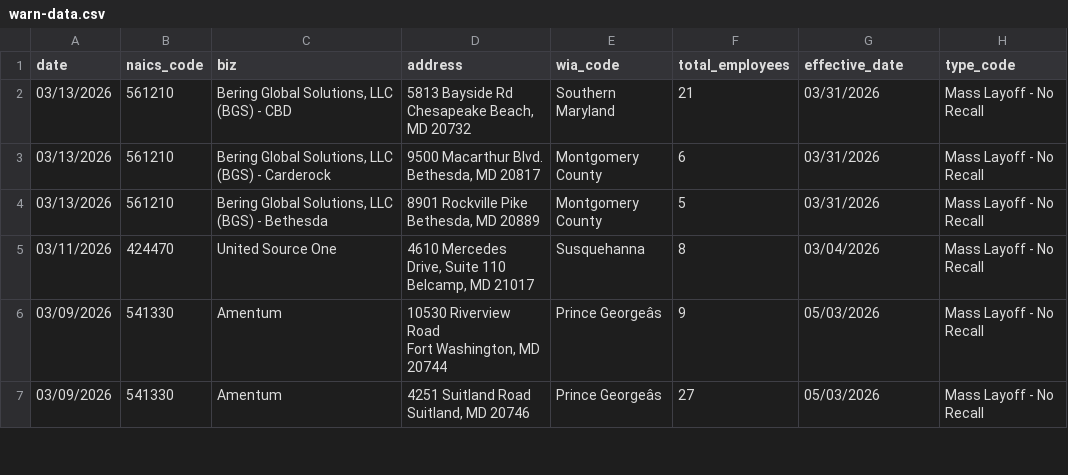
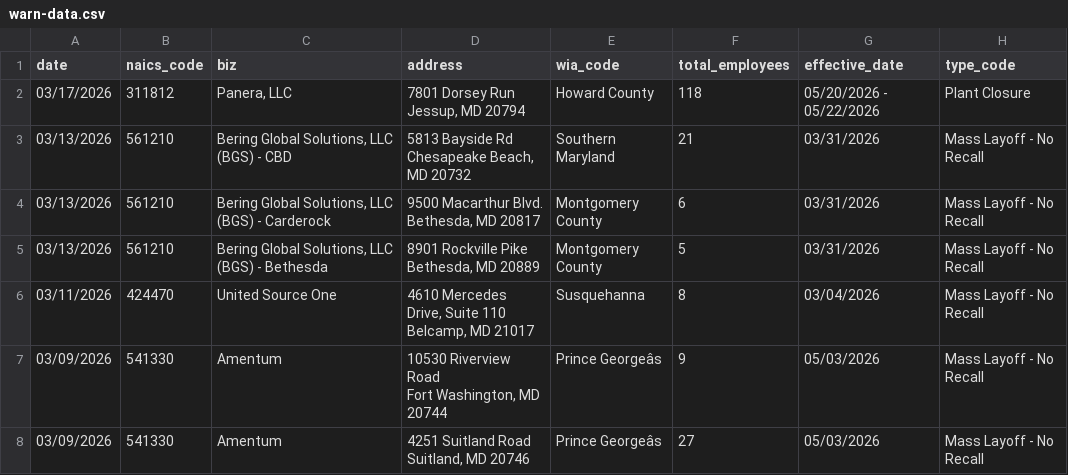
Before and after one commit to aadittambe/first-nicar-github-scraper, a CSV file: warn-data.csv, drawn as a sheet; only a part is shown.

```diff
--- a/warn-data.csv
+++ b/warn-data.csv
@@ -1,2 +1,4 @@
 date,naics_code,biz,address,wia_code,total_employees,effective_date,type_code
+03/17/2026,311812,"Panera, LLC","7801 Dorsey Run
+Jessup, MD 20794",Howard County,118,05/20/2026 - 05/22/2026,Plant Closure
 03/13/2026,561210,"Bering Global Solutions, LLC (BGS) - CBD","5813 Bayside Rd
```
